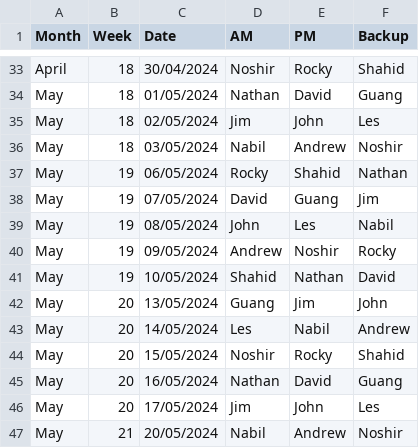
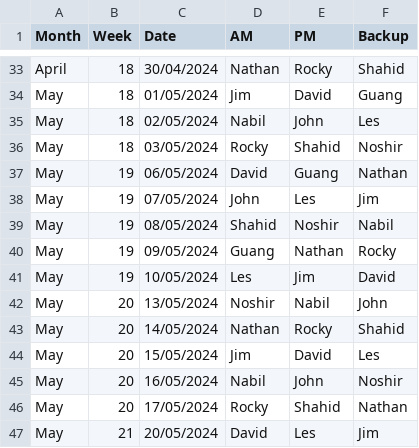
Before and after one commit to Phat0101/Roster, a CSV file: src/generate/roster.csv, drawn as a sheet; only a part is shown, gaps mark what is left out; the diff covers the shown part only.

```diff
--- a/src/generate/roster.csv
+++ b/src/generate/roster.csv
@@ -33,15 +33,15 @@
-"April",18,"30/04/2024","Noshir","Rocky","Shahid"
-"May",18,"01/05/2024","Nathan","David","Guang"
-"May",18,"02/05/2024","Jim","John","Les"
-"May",18,"03/05/2024","Nabil","Andrew","Noshir"
-"May",19,"06/05/2024","Rocky","Shahid","Nathan"
-"May",19,"07/05/2024","David","Guang","Jim"
-"May",19,"08/05/2024","John","Les","Nabil"
-"May",19,"09/05/2024","Andrew","Noshir","Rocky"
-"May",19,"10/05/2024","Shahid","Nathan","David"
-"May",20,"13/05/2024","Guang","Jim","John"
-"May",20,"14/05/2024","Les","Nabil","Andrew"
-"May",20,"15/05/2024","Noshir","Rocky","Shahid"
-"May",20,"16/05/2024","Nathan","David","Guang"
-"May",20,"17/05/2024","Jim","John","Les"
-"May",21,"20/05/2024","Nabil","Andrew","Noshir"
+"April",18,"30/04/2024","Nathan","Rocky","Shahid"
+"May",18,"01/05/2024","Jim","David","Guang"
+"May",18,"02/05/2024","Nabil","John","Les"
+"May",18,"03/05/2024","Rocky","Shahid","Noshir"
+"May",19,"06/05/2024","David","Guang","Nathan"
+"May",19,"07/05/2024","John","Les","Jim"
+"May",19,"08/05/2024","Shahid","Noshir","Nabil"
+"May",19,"09/05/2024","Guang","Nathan","Rocky"
+"May",19,"10/05/2024","Les","Jim","David"
+"May",20,"13/05/2024","Noshir","Nabil","John"
+"May",20,"14/05/2024","Nathan","Rocky","Shahid"
+"May",20,"15/05/2024","Jim","David","Les"
+"May",20,"16/05/2024","Nabil","John","Noshir"
+"May",20,"17/05/2024","Rocky","Shahid","Nathan"
+"May",21,"20/05/2024","David","Les","Jim"
```
Also changed, not shown: 102 edited cells elsewhere in this file, 3 other files.
